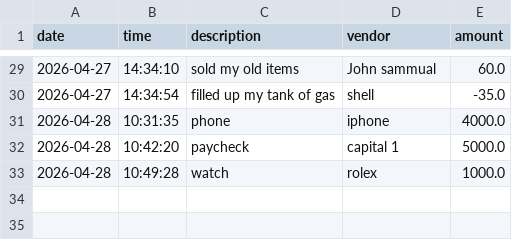
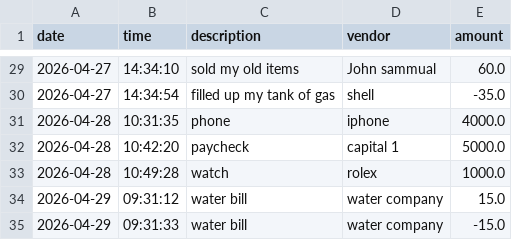
Before and after one commit to yu26s9-SayedMudaberEssapour/Accounting-Ledger-Application, a CSV file: src/main/java/com/pluralsight/data/transaction.csv, drawn as a sheet; only a part is shown, gaps mark what is left out.

```diff
--- a/src/main/java/com/pluralsight/data/transaction.csv
+++ b/src/main/java/com/pluralsight/data/transaction.csv
@@ -33 +33,3 @@ date|time|description|vendor|amount
 2026-04-28|10:49:28|watch|rolex|1000.0
+2026-04-29|09:31:12|water bill|water company|15.0
+2026-04-29|09:31:33|water bill|water company|-15.0
```
Also changed, not shown: 2 other files.
